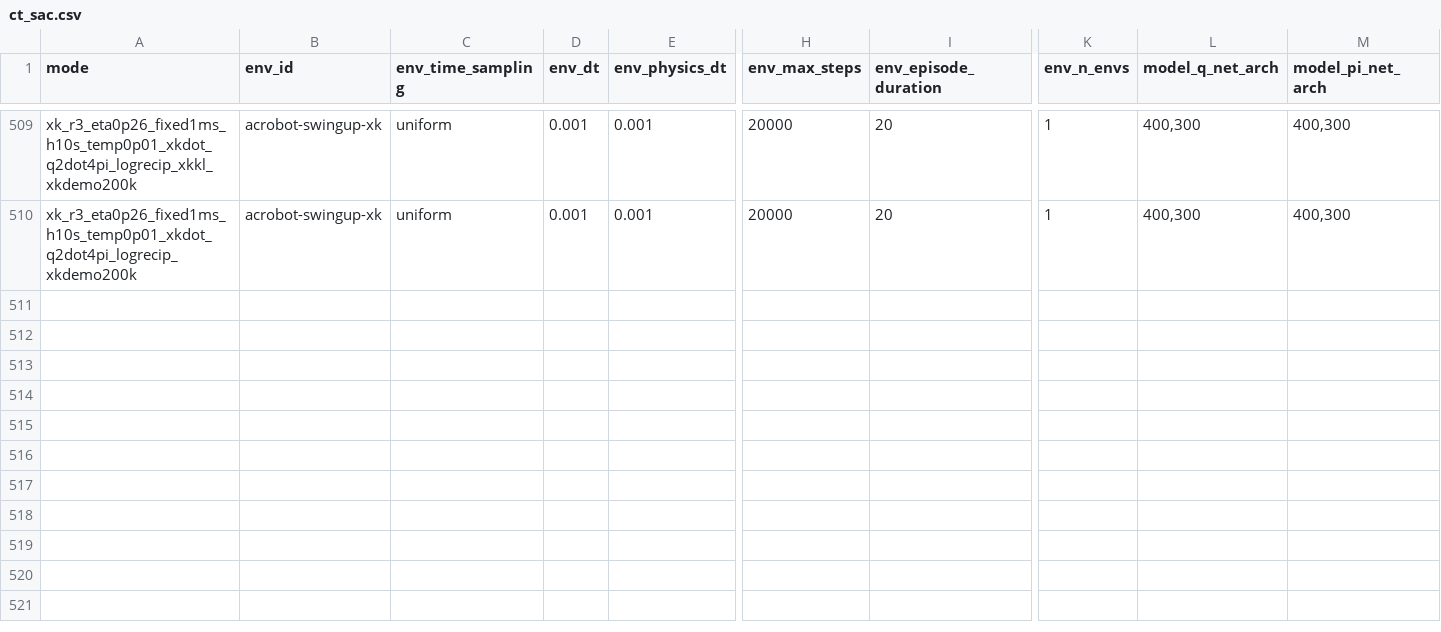
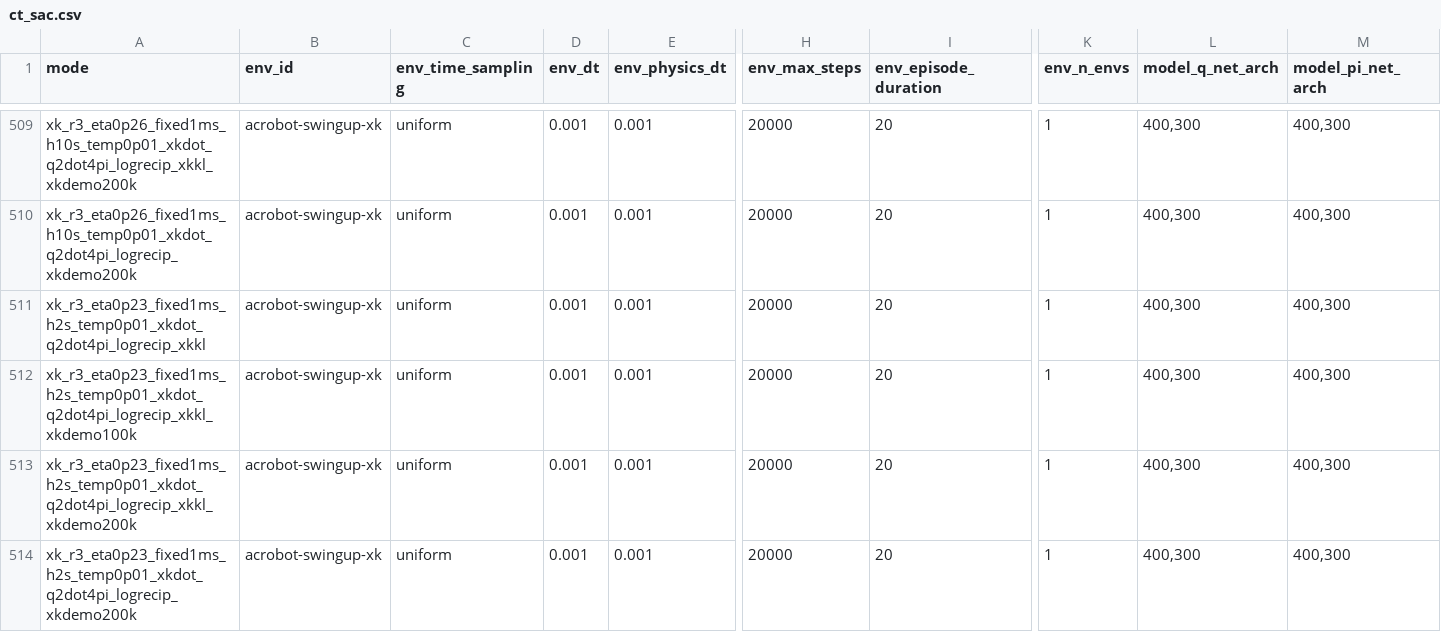
Before and after one commit to sebale16/ct-rl, a CSV file: benchmarks/hyperparams/ct_sac.csv, drawn as a sheet; only a part is shown, gaps mark what is left out; rows hold the shown columns only; the diff names each change by its address in the sheet, - before the commit and + after, or states it on an @@ line.

```diff
--- a/benchmarks/hyperparams/ct_sac.csv
+++ b/benchmarks/hyperparams/ct_sac.csv
+row 511: xk_r3_eta0p23_fixed1ms_h2s_temp0p01_xkdot_q2dot4pi_logrecip_xkkl | acrobot-swingup-xk | uniform | 0.001 | 0.001 | 20000 | 20 | 1 | 400,300 | 400,300
+row 512: xk_r3_eta0p23_fixed1ms_h2s_temp0p01_xkdot_q2dot4pi_logrecip_xkkl_xkdemo100k | acrobot-swingup-xk | uniform | 0.001 | 0.001 | 20000 | 20 | 1 | 400,300 | 400,300
+row 513: xk_r3_eta0p23_fixed1ms_h2s_temp0p01_xkdot_q2dot4pi_logrecip_xkkl_xkdemo200k | acrobot-swingup-xk | uniform | 0.001 | 0.001 | 20000 | 20 | 1 | 400,300 | 400,300
+row 514: xk_r3_eta0p23_fixed1ms_h2s_temp0p01_xkdot_q2dot4pi_logrecip_xkdemo200k | acrobot-swingup-xk | uniform | 0.001 | 0.001 | 20000 | 20 | 1 | 400,300 | 400,300
```
Also changed, not shown: 1 other file.
